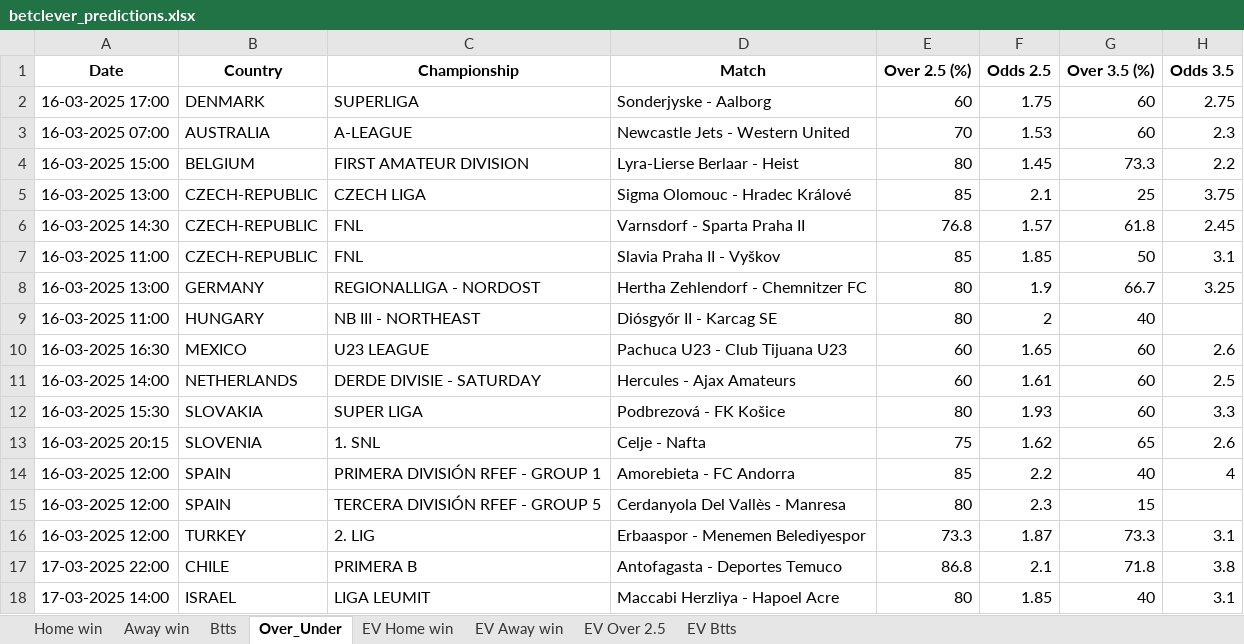
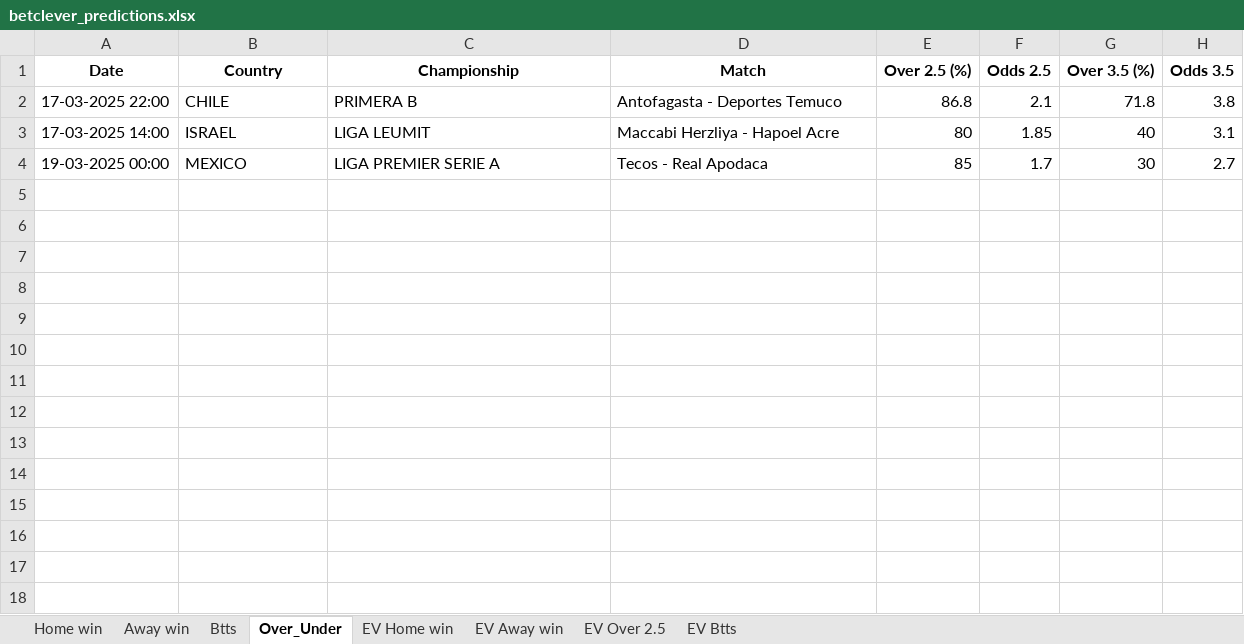
Before and after one commit to dcosta-da/soccer_predictions_scraper, an Excel workbook: scraper/data/betclever_predictions.xlsx, sheet Over_Under, drawn as a sheet; values as stored, in another font and other column widths than the file's, no borders; removed rows and columns are numbered as before the commit, all else as after; the diff names each change by its address in the sheet, - before the commit and + after, or states it on an @@ line.

```diff
--- a/scraper/data/betclever_predictions.xlsx (sheet Over_Under)
+++ b/scraper/data/betclever_predictions.xlsx (sheet Over_Under)
-row 2: 16-03-2025 17:00 | DENMARK | SUPERLIGA | Sonderjyske - Aalborg | 60 | 1.75 | 60 | 2.75
-row 3: 16-03-2025 07:00 | AUSTRALIA | A-LEAGUE | Newcastle Jets - Western United | 70 | 1.53 | 60 | 2.3
-row 4: 16-03-2025 15:00 | BELGIUM | FIRST AMATEUR DIVISION | Lyra-Lierse Berlaar - Heist | 80 | 1.45 | 73.3 | 2.2
-row 5: 16-03-2025 13:00 | CZECH-REPUBLIC | CZECH LIGA | Sigma Olomouc - Hradec Králové | 85 | 2.1 | 25 | 3.75
-row 6: 16-03-2025 14:30 | CZECH-REPUBLIC | FNL | Varnsdorf - Sparta Praha II | 76.8 | 1.57 | 61.8 | 2.45
-row 7: 16-03-2025 11:00 | CZECH-REPUBLIC | FNL | Slavia Praha II - Vyškov | 85 | 1.85 | 50 | 3.1
-row 8: 16-03-2025 13:00 | GERMANY | REGIONALLIGA - NORDOST | Hertha Zehlendorf - Chemnitzer FC | 80 | 1.9 | 66.7 | 3.25
-row 9: 16-03-2025 11:00 | HUNGARY | NB III - NORTHEAST | Diósgyőr II - Karcag SE | 80 | 2 | 40
-row 10: 16-03-2025 16:30 | MEXICO | U23 LEAGUE | Pachuca U23 - Club Tijuana U23 | 60 | 1.65 | 60 | 2.6
-row 11: 16-03-2025 14:00 | NETHERLANDS | DERDE DIVISIE - SATURDAY | Hercules - Ajax Amateurs | 60 | 1.61 | 60 | 2.5
-row 12: 16-03-2025 15:30 | SLOVAKIA | SUPER LIGA | Podbrezová - FK Košice | 80 | 1.93 | 60 | 3.3
-row 13: 16-03-2025 20:15 | SLOVENIA | 1. SNL | Celje - Nafta | 75 | 1.62 | 65 | 2.6
-row 14: 16-03-2025 12:00 | SPAIN | PRIMERA DIVISIÓN RFEF - GROUP 1 | Amorebieta - FC Andorra | 85 | 2.2 | 40 | 4
-row 15: 16-03-2025 12:00 | SPAIN | TERCERA DIVISIÓN RFEF - GROUP 5 | Cerdanyola Del Vallès - Manresa | 80 | 2.3 | 15
-row 16: 16-03-2025 12:00 | TURKEY | 2. LIG | Erbaaspor - Menemen Belediyespor | 73.3 | 1.87 | 73.3 | 3.1
+row 4: 19-03-2025 00:00 | MEXICO | LIGA PREMIER SERIE A | Tecos - Real Apodaca | 85 | 1.7 | 30 | 2.7
```
Also changed, not shown: sheet EV Home win, sheet EV Btts, sheet EV Away win, sheet EV Over 2.5, sheet Btts, sheet Away win.
